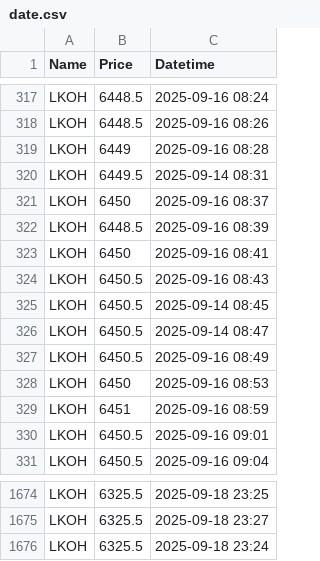
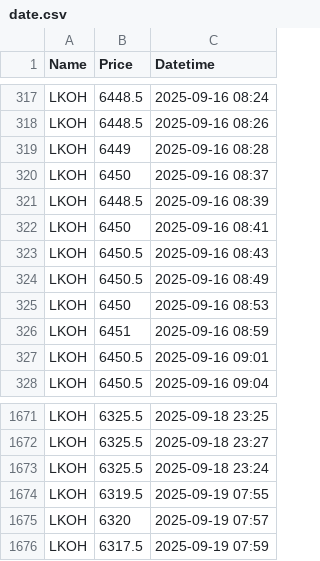
Before and after one commit to Sergey1-git/scraper_date, a CSV file: date.csv, drawn as a sheet; only a part is shown, gaps mark what is left out; removed rows and columns are numbered as before the commit, all else as after; the diff names each change by its address in the sheet, - before the commit and + after, or states it on an @@ line.

Commit message:
add gui_srcraper.py and change  func  scrape_item_prices  and change  func interval_scraper in file  scraper_date.py and add in file date.csv

```diff
--- a/date.csv
+++ b/date.csv
-row 320: LKOH | 6449.5 | 2025-09-14 08:31
-row 325: LKOH | 6450.5 | 2025-09-14 08:45
-row 326: LKOH | 6450.5 | 2025-09-14 08:47
+row 1674: LKOH | 6319.5 | 2025-09-19 07:55
+row 1675: LKOH | 6320 | 2025-09-19 07:57
+row 1676: LKOH | 6317.5 | 2025-09-19 07:59
```
Also changed, not shown: 1 other file.
